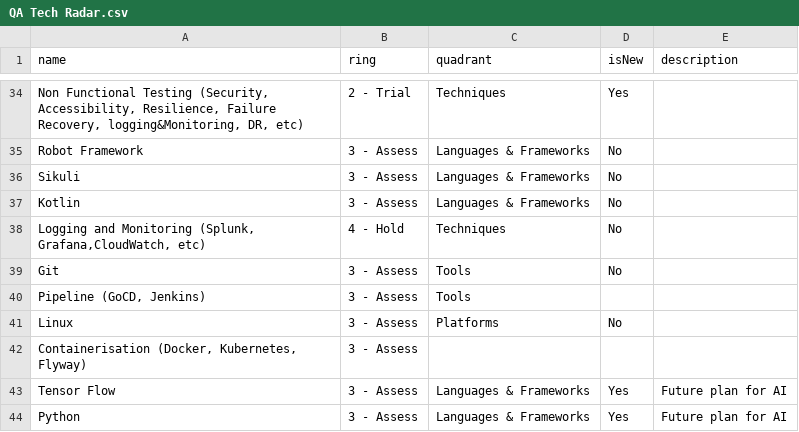
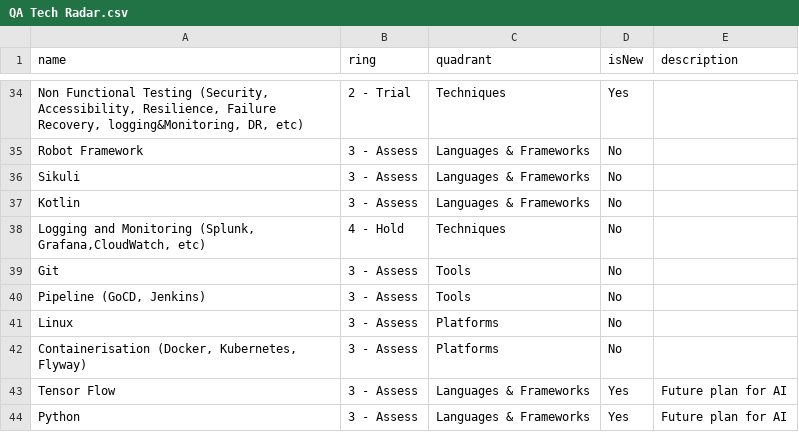
Before and after one commit to capananj/BYOR, a CSV file: QA Tech Radar.csv, drawn as a sheet; only a part is shown, gaps mark what is left out.

Commit message:
Update QA Tech Radar.csv

```diff
--- a/QA Tech Radar.csv
+++ b/QA Tech Radar.csv
@@ -39,5 +39,5 @@ Kotlin,3 - Assess,Languages & Frameworks,No,
 Git,3 - Assess,Tools,No,
-"Pipeline (GoCD, Jenkins)",3 - Assess,Tools,,
+"Pipeline (GoCD, Jenkins)",3 - Assess,Tools,No,
 Linux,3 - Assess,Platforms,No,
-"Containerisation (Docker, Kubernetes, Flyway)",3 - Assess,,,
+"Containerisation (Docker, Kubernetes, Flyway)",3 - Assess,Platforms,No,
 Tensor Flow,3 - Assess,Languages & Frameworks,Yes,Future plan for AI
```
